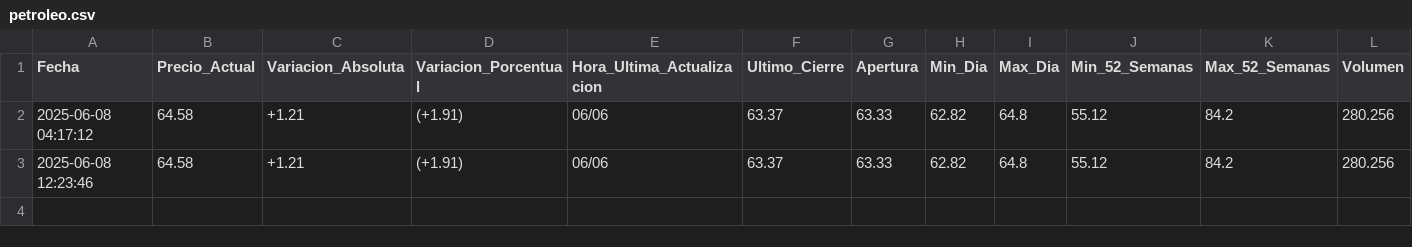
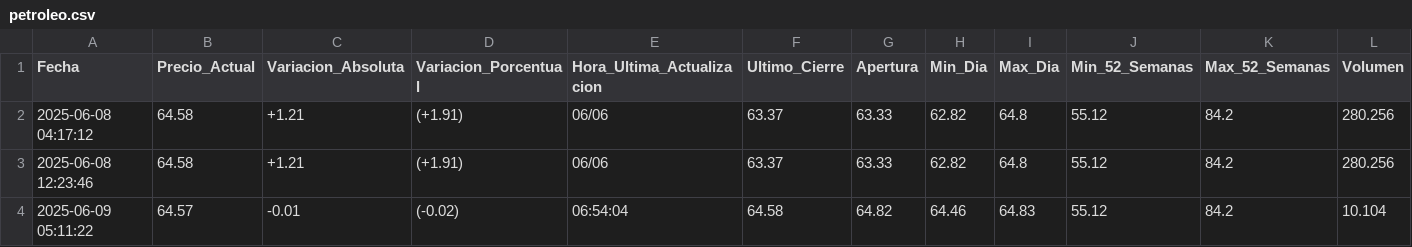
Before and after one commit to kaquinoy/TAMN, a CSV file: historial/petroleo.csv, drawn as a sheet; only a part is shown; rows hold the shown columns only; the diff names each change by its address in the sheet, - before the commit and + after, or states it on an @@ line.

```diff
--- a/historial/petroleo.csv
+++ b/historial/petroleo.csv
+row 4: 2025-06-09 05:11:22 | 64.57 | -0.01 | (-0.02) | 06:54:04 | 64.58 | 64.82 | 64.46 | 64.83 | 55.12 | 84.2 | 10.104
```
